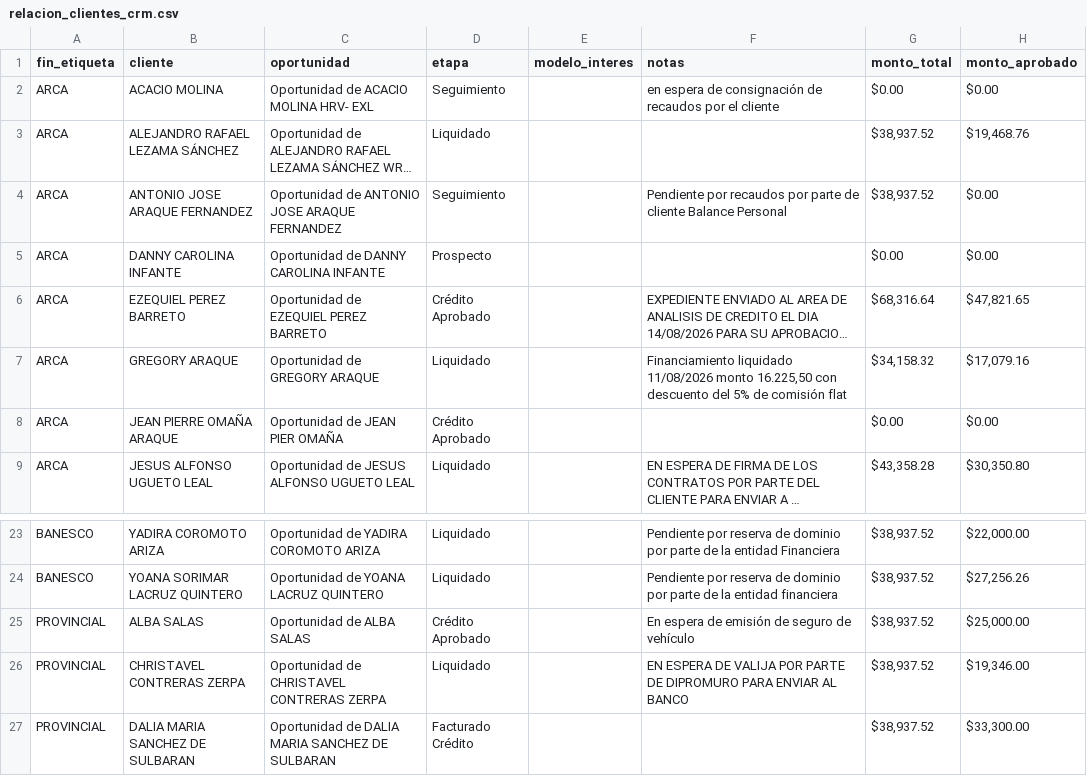
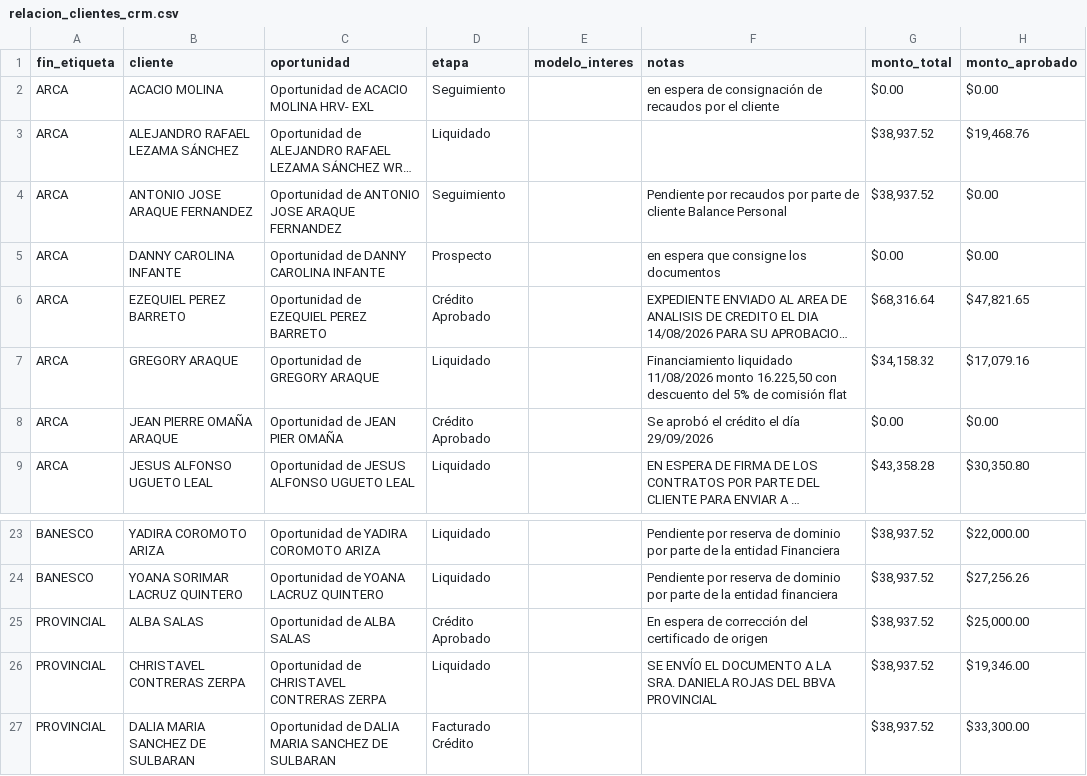
Before and after one commit to latinbienti-sys/gestionhonda, a CSV file: crm_consulta/relacion_clientes_crm.csv, drawn as a sheet; only a part is shown, gaps mark what is left out; long unchanged cells end in …; the diff names each change by its address in the sheet, - before the commit and + after, or states it on an @@ line.

```diff
--- a/crm_consulta/relacion_clientes_crm.csv
+++ b/crm_consulta/relacion_clientes_crm.csv
-F5 (notas): (empty)
+F5 (notas): en espera que consigne los documentos
-F8 (notas): (empty)
+F8 (notas): Se aprobó el crédito el día 29/09/2026
-F25 (notas): …espera de emisión de seguro de vehículo
+F25 (notas): …espera de corrección del certificado de origen
-F26 (notas): EN ESPERA DE VALIJA POR PARTE DE DIPROMURO PARA ENVIAR AL BANCO
+F26 (notas): SE ENVÍO EL DOCUMENTO A LA SRA. DANIELA ROJAS DEL BBVA PROVINCIAL
```
Also changed, not shown: 3 other files.
